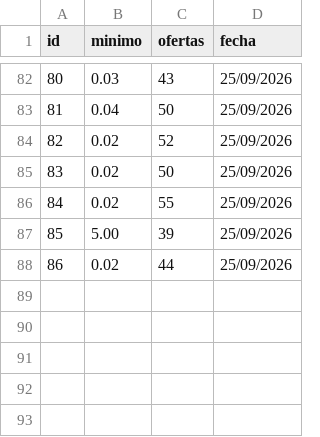
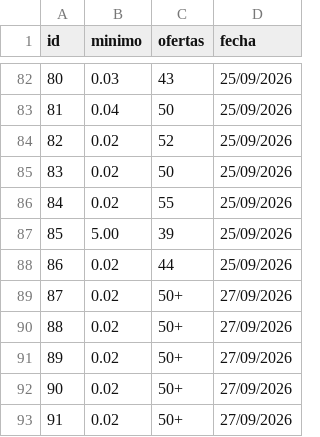
Before and after one commit to pedrovegaryr-stack/carpeta-cartas, a CSV file: suelo.csv, drawn as a sheet; only a part is shown, gaps mark what is left out; the diff names each change by its address in the sheet, - before the commit and + after, or states it on an @@ line.

```diff
--- a/suelo.csv
+++ b/suelo.csv
+row 89: 87 | 0.02 | 50+ | 27/09/2026
+row 90: 88 | 0.02 | 50+ | 27/09/2026
+row 91: 89 | 0.02 | 50+ | 27/09/2026
+row 92: 90 | 0.02 | 50+ | 27/09/2026
+row 93: 91 | 0.02 | 50+ | 27/09/2026
```
Also changed, not shown: stock.csv, 8 other files.
